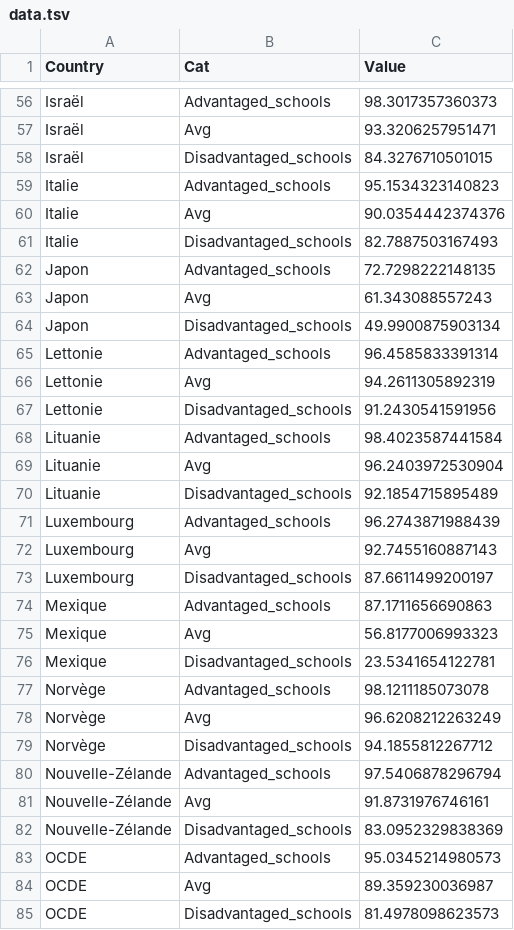
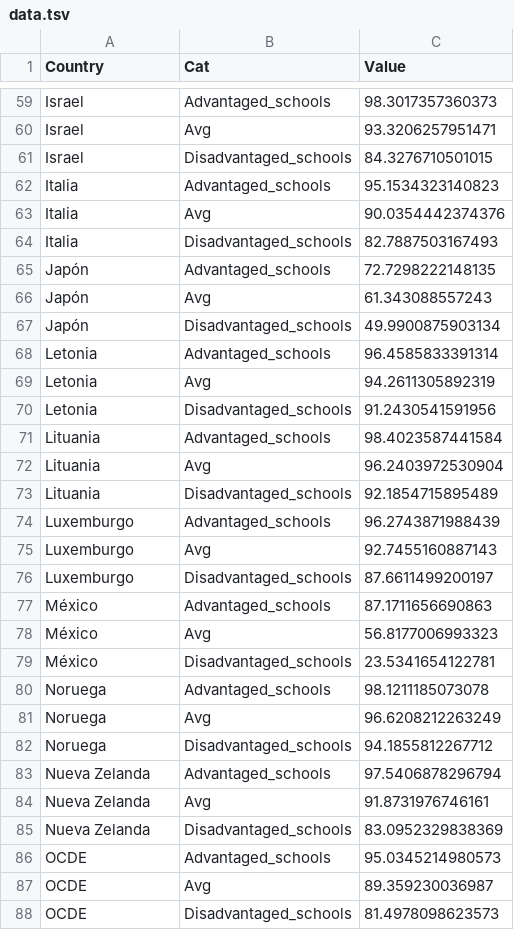
Before and after one commit to gitvfd/OECD-Fow-charts, a TSV file: digital-es/data/data.tsv, drawn as a sheet; only a part is shown, gaps mark what is left out; addresses are those after the commit; the diff covers the shown part only; the diff names each change by its address in the sheet, - before the commit and + after, or states it on an @@ line.

```diff
--- a/digital-es/data/data.tsv
+++ b/digital-es/data/data.tsv
-A59:A61 (Country): Israël
+A59:A61 (Country): Israel
-A62:A64 (Country): Italie
+A62:A64 (Country): Italia
-A65:A67 (Country): Japon
+A65:A67 (Country): Japón
-A68:A70 (Country): Lettonie
+A68:A70 (Country): Letonia
-A71:A73 (Country): Lituanie
+A71:A73 (Country): Lituania
-A74:A76 (Country): Luxembourg
+A74:A76 (Country): Luxemburgo
-A77:A79 (Country): Mexique
+A77:A79 (Country): México
-A80:A82 (Country): Norvège
+A80:A82 (Country): Noruega
-A83:A85 (Country): Nouvelle-Zélande
+A83:A85 (Country): Nueva Zelanda
```
Also changed, not shown: 12 added rows, 12 removed rows and 69 edited cells elsewhere in this file, gender-es/data/data.tsv, nonstandard-es/data/data.tsv, 2 other files.
